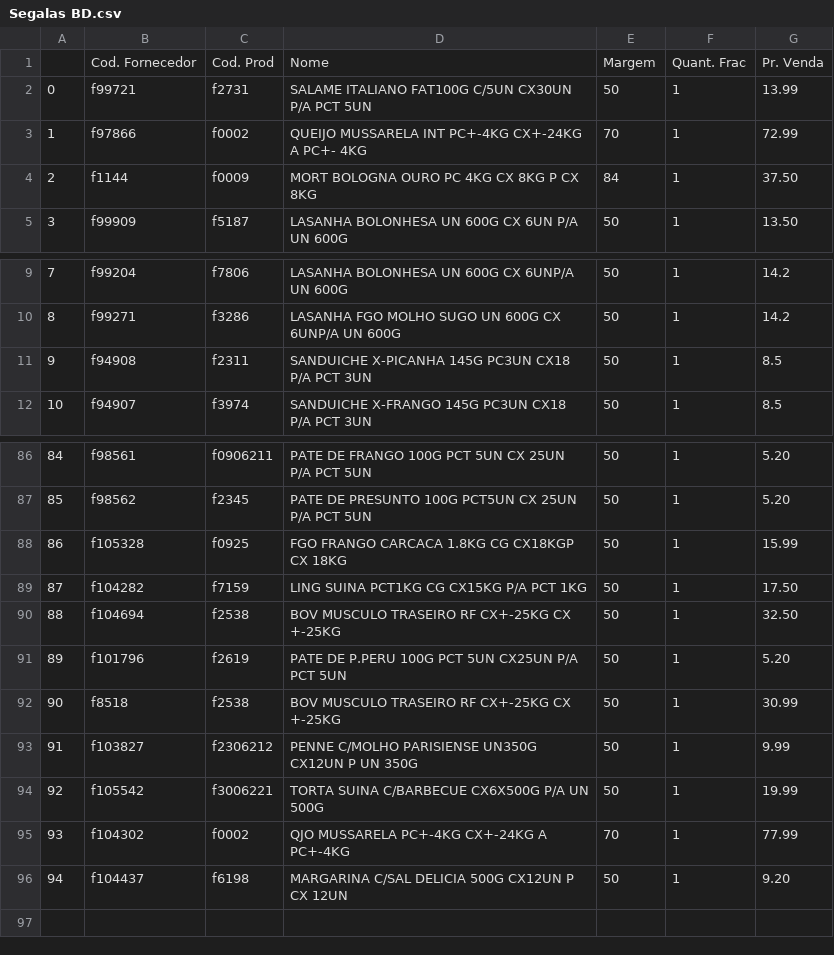
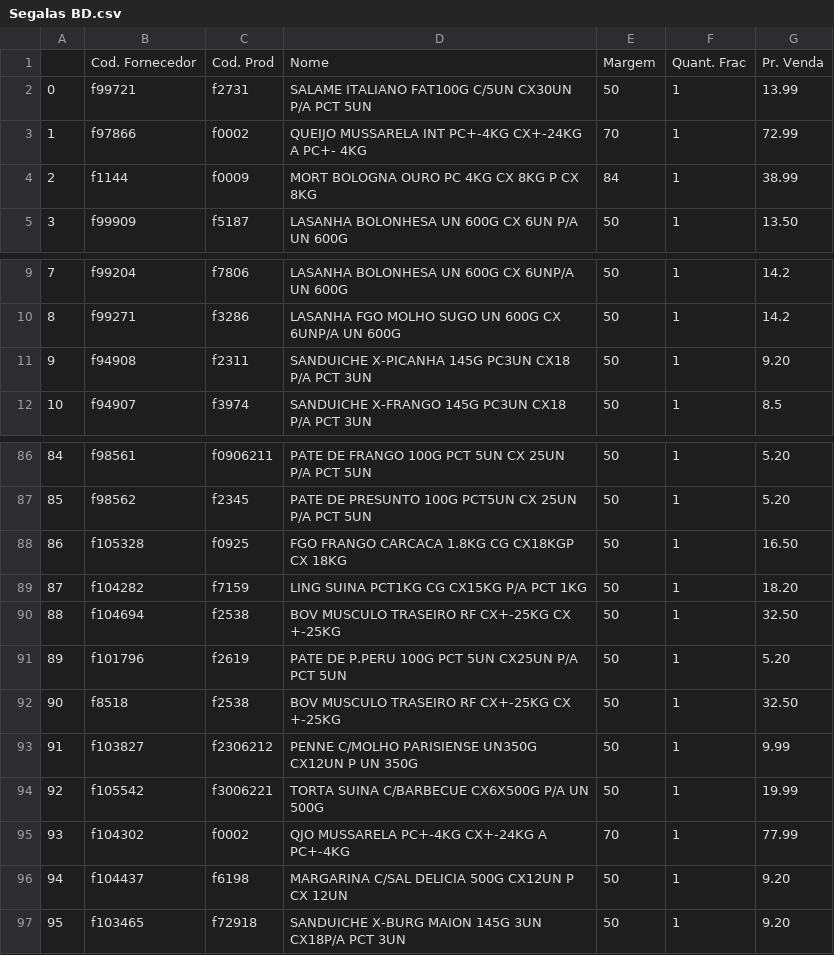
Before and after one commit to I3run01/PY-Auto-Preco-V2, a CSV file: Segalas BD.csv, drawn as a sheet; only a part is shown, gaps mark what is left out.

```diff
--- a/Segalas BD.csv
+++ b/Segalas BD.csv
@@ -3,3 +3,3 @@
 1,f97866,f0002,QUEIJO MUSSARELA INT PC+-4KG CX+-24KG A PC+- 4KG,70,1,72.99
-2,f1144,f0009,MORT BOLOGNA OURO PC 4KG CX 8KG P CX 8KG,84,1,37.50
+2,f1144,f0009,MORT BOLOGNA OURO PC 4KG CX 8KG P CX 8KG,84,1,38.99
 3,f99909,f5187,LASANHA BOLONHESA UN 600G CX 6UN P/A UN 600G,50,1,13.50
@@ -10,3 +10,3 @@
 8,f99271,f3286,LASANHA FGO MOLHO SUGO UN 600G CX 6UNP/A UN 600G,50,1,14.2
-9,f94908,f2311,SANDUICHE X-PICANHA 145G PC3UN CX18 P/A PCT 3UN,50,1,8.5
+9,f94908,f2311,SANDUICHE X-PICANHA 145G PC3UN CX18 P/A PCT 3UN,50,1,9.20
 10,f94907,f3974,SANDUICHE X-FRANGO 145G PC3UN CX18 P/A PCT 3UN,50,1,8.5
@@ -87,7 +87,7 @@
 85,f98562,f2345,PATE DE PRESUNTO 100G PCT5UN CX 25UN P/A PCT 5UN,50,1,5.20
-86,f105328,f0925,FGO FRANGO CARCACA 1.8KG CG CX18KGP CX 18KG,50,1,15.99
-87,f104282,f7159,LING SUINA PCT1KG CG CX15KG P/A PCT 1KG,50,1,17.50
+86,f105328,f0925,FGO FRANGO CARCACA 1.8KG CG CX18KGP CX 18KG,50,1,16.50
+87,f104282,f7159,LING SUINA PCT1KG CG CX15KG P/A PCT 1KG,50,1,18.20
 88,f104694,f2538,BOV MUSCULO TRASEIRO RF CX+-25KG CX +-25KG,50,1,32.50
 89,f101796,f2619,PATE DE P.PERU 100G PCT 5UN CX25UN P/A PCT 5UN,50,1,5.20
-90,f8518,f2538,BOV MUSCULO TRASEIRO RF CX+-25KG CX +-25KG,50,1,30.99
+90,f8518,f2538,BOV MUSCULO TRASEIRO RF CX+-25KG CX +-25KG,50,1,32.50
 91,f103827,f2306212   ,PENNE C/MOLHO PARISIENSE UN350G CX12UN P UN 350G,50,1,9.99
@@ -96 +96,2 @@
 94,f104437,f6198,MARGARINA C/SAL DELICIA 500G CX12UN P CX 12UN,50,1,9.20
+95,f103465,f72918,SANDUICHE X-BURG MAION 145G 3UN CX18P/A PCT 3UN,50,1,9.20
```
Also changed, not shown: Destro BD.csv, 2 other files.
